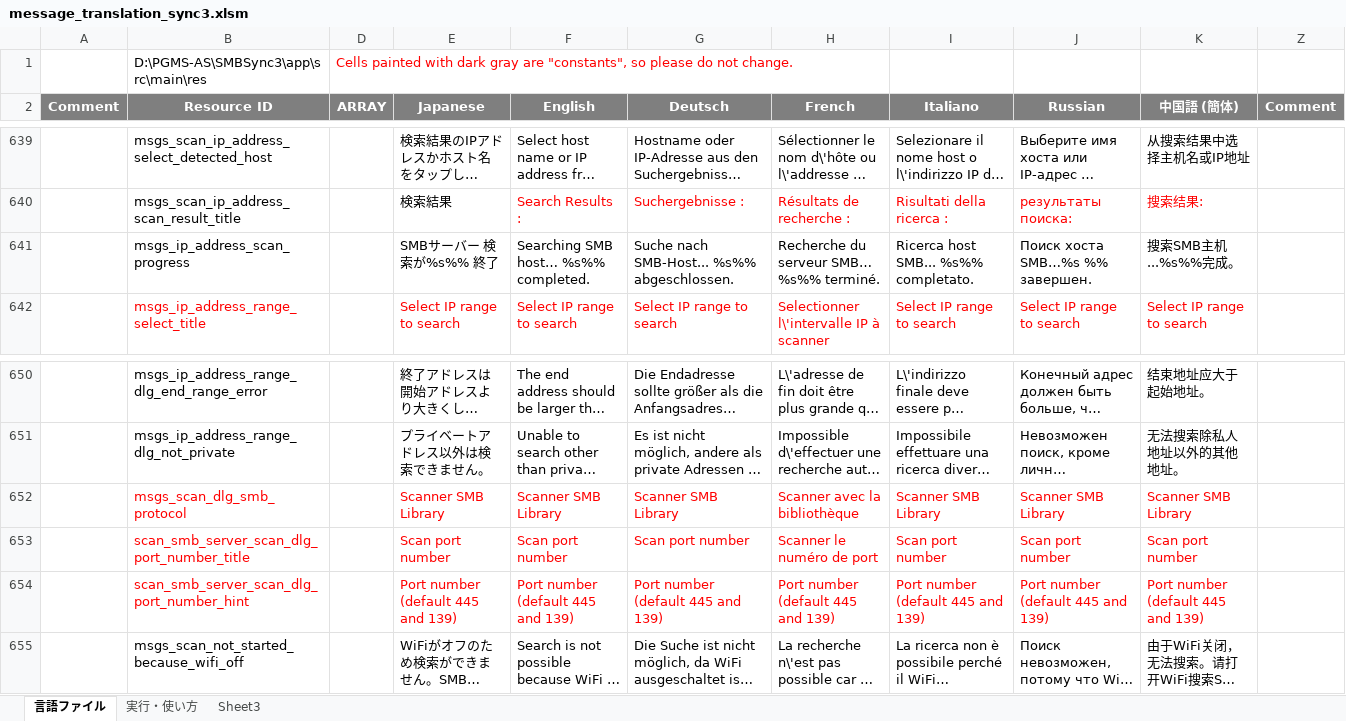
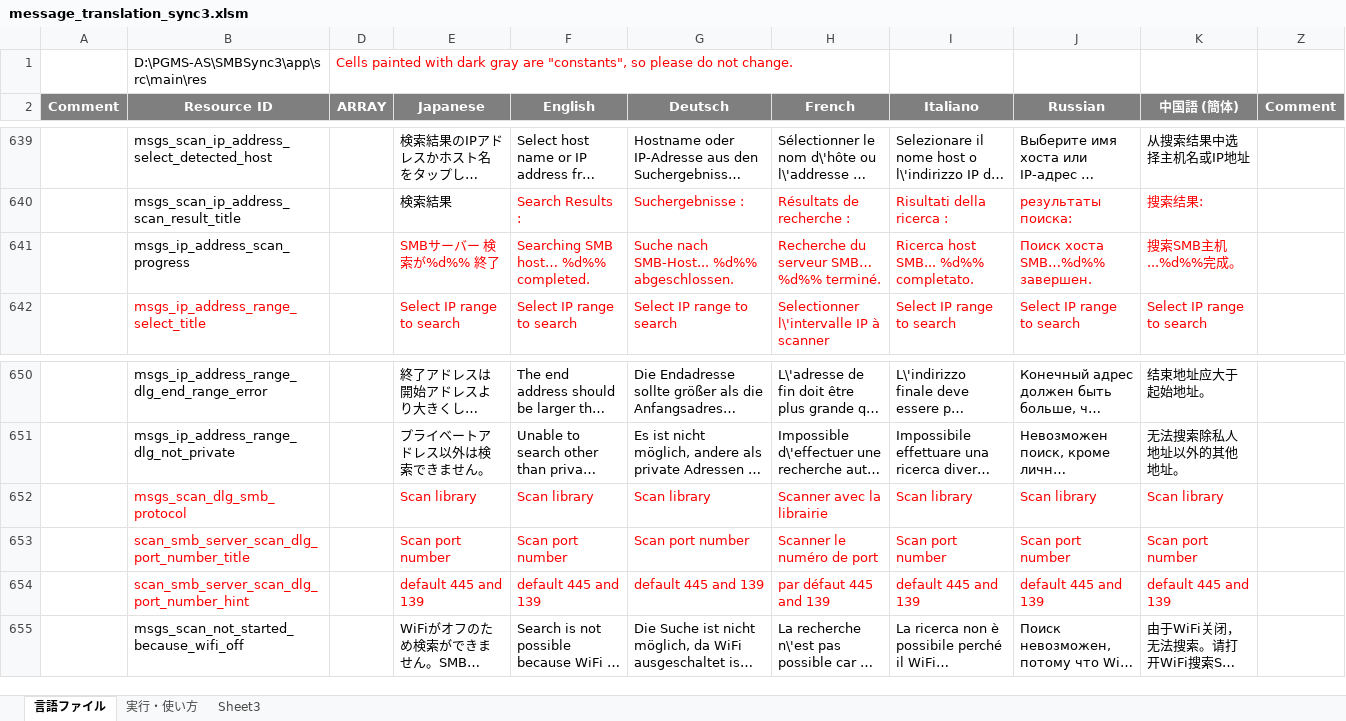
Before and after one commit to Sentaroh/SMBSync3, an Excel workbook: message_translation_sync3.xlsm, sheet 言語ファイル, drawn as a sheet; only a part is shown, gaps mark what is left out; long unchanged cells end in …; values as stored, in another font and other column widths than the file's, no borders; charts and pictures not drawn; the diff names each change by its address in the sheet, - before the commit and + after, or states it on an @@ line.

Commit message:
SMB Scanner optimization and fixes
- SMB scanner:
  + fix scan progress formatting %s to %d
  + enable user choice to select scanning library SMBv1 (jcifs 1.3.19) or SMBv2/3 (jcifs-ng)
  + by default, intial scan will use the SMB library set in currently configured server or the default app SMB level
  + add option to make initial scan using a custom port (not used)
  + first scan will still use both 139 and 445 default ports
  + UI enhancements
  + use global SMB level labels
- Add index constants for global smb level spinner

```diff
--- a/message_translation_sync3.xlsm (sheet 言語ファイル)
+++ b/message_translation_sync3.xlsm (sheet 言語ファイル)
-E641 (Japanese): SMBサーバー 検索が%s%% 終了
+E641 (Japanese): SMBサーバー 検索が%d%% 終了
-E641:K641 text colour: black
+E641:K641 text colour: #FF0000
-F641 (English): Searching SMB host… %s%% completed.
+F641 (English): Searching SMB host… %d%% completed.
-G641 (Deutsch): Suche nach SMB-Host... %s%% abgeschlossen.
+G641 (Deutsch): Suche nach SMB-Host... %d%% abgeschlossen.
-H641 (French): Recherche du serveur SMB… %s%% terminé.
+H641 (French): Recherche du serveur SMB… %d%% terminé.
-I641 (Italiano): Ricerca host SMB... %s%% completato.
+I641 (Italiano): Ricerca host SMB... %d%% completato.
-J641 (Russian): Поиск хоста SMB…%s %% завершен.
+J641 (Russian): Поиск хоста SMB…%d%% завершен.
-K641 (中国語 (簡体)): 搜索SMB主机...%s%%完成。
+K641 (中国語 (簡体)): 搜索SMB主机...%d%%完成。
-E652 (Japanese): Scanner SMB Library
+E652 (Japanese): Scan library
-F652 (English): Scanner SMB Library
+F652 (English): Scan library
-G652 (Deutsch): Scanner SMB Library
+G652 (Deutsch): Scan library
-H652 (French): Scanner avec la bibliothèque
+H652 (French): Scanner avec la librairie
-I652 (Italiano): Scanner SMB Library
+I652 (Italiano): Scan library
-J652 (Russian): Scanner SMB Library
+J652 (Russian): Scan library
-K652 (中国語 (簡体)): Scanner SMB Library
+K652 (中国語 (簡体)): Scan library
-E654 (Japanese): Port number (default 445 and 139)
+E654 (Japanese): default 445 and 139
-F654 (English): Port number (default 445 and 139)
+F654 (English): default 445 and 139
-G654 (Deutsch): Port number (default 445 and 139)
+G654 (Deutsch): default 445 and 139
-H654 (French): Port number (default 445 and 139)
+H654 (French): par défaut 445 and 139
-I654 (Italiano): Port number (default 445 and 139)
+I654 (Italiano): default 445 and 139
-J654 (Russian): Port number (default 445 and 139)
+J654 (Russian): default 445 and 139
-K654 (中国語 (簡体)): Port number (default 445 and 139)
+K654 (中国語 (簡体)): default 445 and 139
```
Also changed, not shown: 11 other files.
